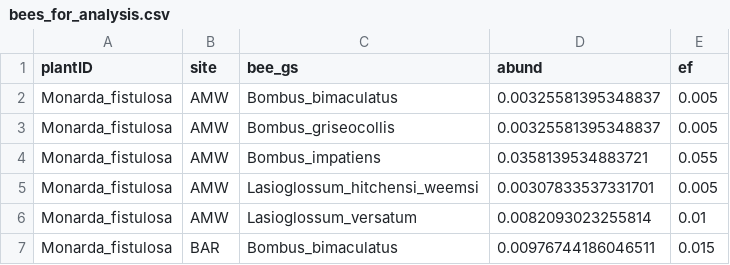
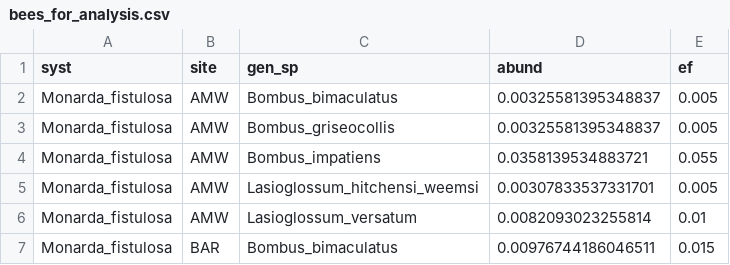
Before and after one commit to mikeroswell/Hill-BEF, a CSV file: data/bees_for_analysis.csv, drawn as a sheet; only a part is shown.

Commit message:
chipping away at data formatting

```diff
--- a/data/bees_for_analysis.csv
+++ b/data/bees_for_analysis.csv
@@ -1,2 +1,2 @@
-"plantID","site","bee_gs","abund","ef"
+"syst","site","gen_sp","abund","ef"
 "Monarda_fistulosa","AMW","Bombus_bimaculatus",0.00325581395348837,0.005
```
Also changed, not shown: 2 other files.
